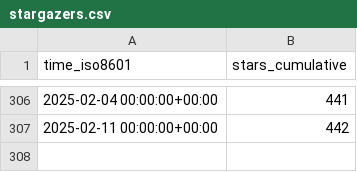
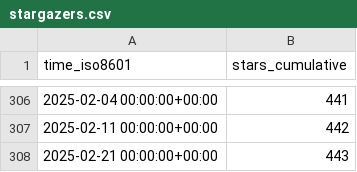
Before and after one commit to elixir-tools/elixir-tools.nvim, a CSV file: elixir-tools/elixir-tools.nvim/ghrs-data/stargazers.csv, drawn as a sheet; only a part is shown, gaps mark what is left out.

```diff
--- a/elixir-tools/elixir-tools.nvim/ghrs-data/stargazers.csv
+++ b/elixir-tools/elixir-tools.nvim/ghrs-data/stargazers.csv
@@ -307 +307,2 @@ time_iso8601,stars_cumulative
 2025-02-11 00:00:00+00:00,442
+2025-02-21 00:00:00+00:00,443
```
